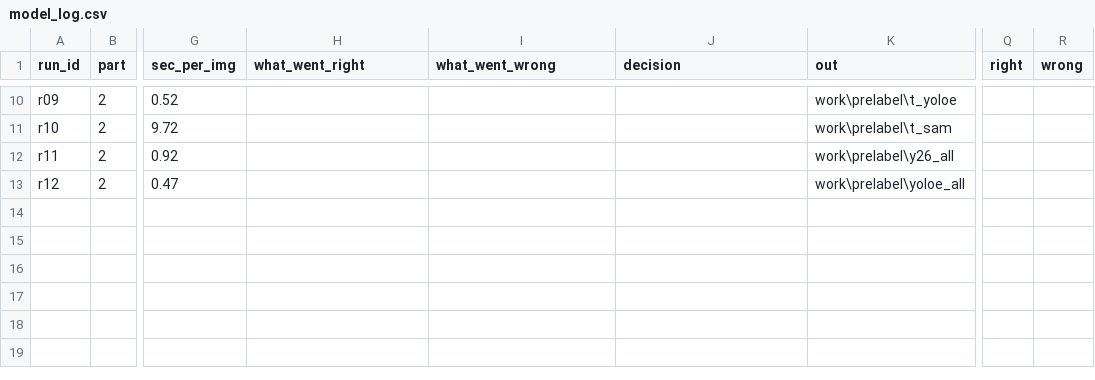
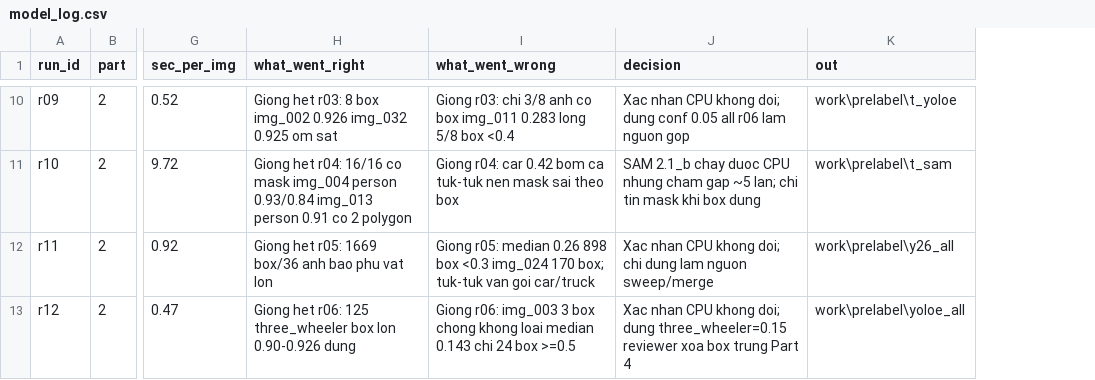
Before and after one commit to vuductoan01012005-code/K5-L2b-DAY08-2A202604068-VuDucToan-AIPrelabel, a CSV file: submission/model_log.csv, drawn as a sheet; only a part is shown, gaps mark what is left out; the diff covers the shown part only; the diff names each change by its address in the sheet, - before the commit and + after, or states it on an @@ line.

```diff
--- a/submission/model_log.csv
+++ b/submission/model_log.csv
-column Q (right), empty
-column R (wrong), empty
-H10 (what_went_right): (empty)
+H10 (what_went_right): Giong het r03: 8 box img_002 0.926 img_032 0.925 om sat
-I10 (what_went_wrong): (empty)
+I10 (what_went_wrong): Giong r03: chi 3/8 anh co box img_011 0.283 long 5/8 box <0.4
-J10 (decision): (empty)
+J10 (decision): Xac nhan CPU khong doi; dung conf 0.05 all r06 lam nguon gop
-H11 (what_went_right): (empty)
+H11 (what_went_right): Giong het r04: 16/16 co mask img_004 person 0.93/0.84 img_013 person 0.91 co 2 polygon
-I11 (what_went_wrong): (empty)
+I11 (what_went_wrong): Giong r04: car 0.42 bom ca tuk-tuk nen mask sai theo box
-J11 (decision): (empty)
+J11 (decision): SAM 2.1_b chay duoc CPU nhung cham gap ~5 lan; chi tin mask khi box dung
-H12 (what_went_right): (empty)
+H12 (what_went_right): Giong het r05: 1669 box/36 anh bao phu vat lon
-I12 (what_went_wrong): (empty)
+I12 (what_went_wrong): Giong r05: median 0.26 898 box <0.3 img_024 170 box; tuk-tuk van goi car/truck
-J12 (decision): (empty)
+J12 (decision): Xac nhan CPU khong doi; chi dung lam nguon sweep/merge
-H13 (what_went_right): (empty)
+H13 (what_went_right): Giong het r06: 125 three_wheeler box lon 0.90-0.926 dung
-I13 (what_went_wrong): (empty)
+I13 (what_went_wrong): Giong r06: img_003 3 box chong khong loai median 0.143 chi 24 box >=0.5
-J13 (decision): (empty)
+J13 (decision): Xac nhan CPU khong doi; dung three_wheeler=0.15 reviewer xoa box trung Part 4
```
Also changed, not shown: 30 edited cells elsewhere in this file.
